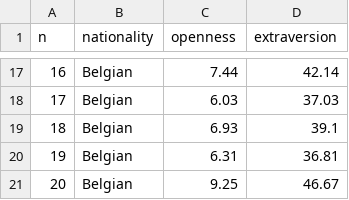
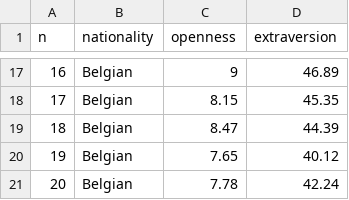
Before and after one commit to JohnnyDoorn/teaching-statistics, a CSV file: SSR/2024/13. ANCOVA/ANCOVA_OpenNationality.csv, drawn as a sheet; only a part is shown, gaps mark what is left out; the diff covers the shown part only.

```diff
--- a/SSR/2024/13. ANCOVA/ANCOVA_OpenNationality.csv
+++ b/SSR/2024/13. ANCOVA/ANCOVA_OpenNationality.csv
@@ -17,5 +17,5 @@
-16,"Belgian",7.44,42.14
-17,"Belgian",6.03,37.03
-18,"Belgian",6.93,39.1
-19,"Belgian",6.31,36.81
-20,"Belgian",9.25,46.67
+16,"Belgian",9,46.89
+17,"Belgian",8.15,45.35
+18,"Belgian",8.47,44.39
+19,"Belgian",7.65,40.12
+20,"Belgian",7.78,42.24
```
Also changed, not shown: 35 edited cells elsewhere in this file, SSR/topics/ancova/ANCOVA_OpenNationality.csv, 22 other files.
